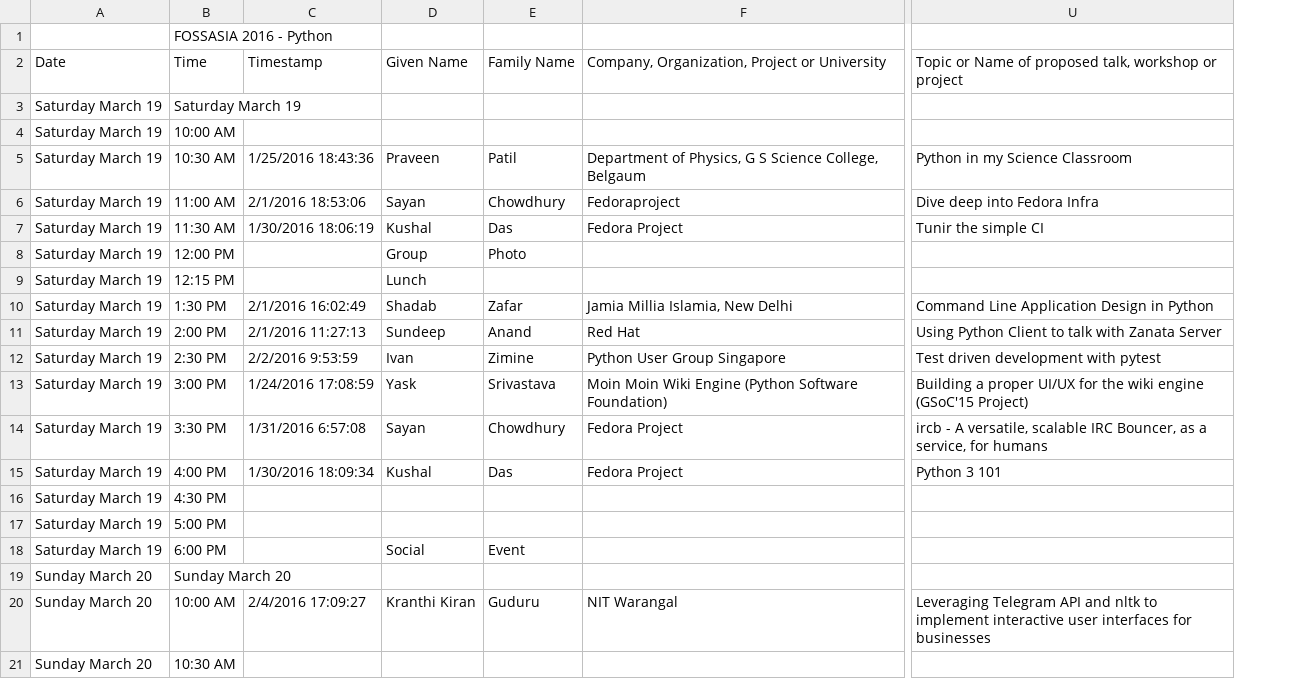
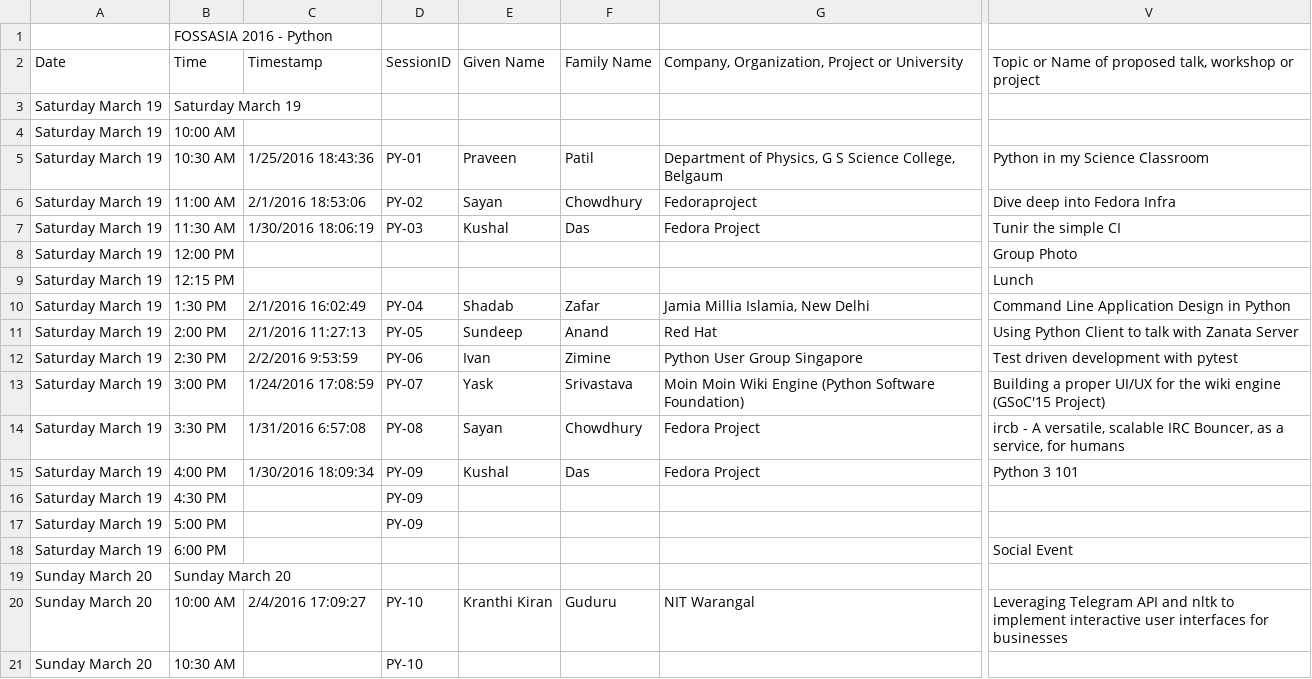
Before and after one commit to fossasia/open-event-scraper, a TSV file: data/python.tsv, drawn as a sheet; only a part is shown, gaps mark what is left out; addresses are those after the commit; the diff names each change by its address in the sheet, - before the commit and + after, or states it on an @@ line.

```diff
--- a/data/python.tsv
+++ b/data/python.tsv
+column D, rows 2-21: SessionID |  |  | PY-01 | PY-02 | PY-03 |  |  | PY-04 | PY-05 | PY-06 | PY-07 | PY-08 | PY-09 | PY-09 | PY-09 |  |  | PY-10 | PY-10
-E8: Group
+E8: (empty)
-F8: Photo
+F8: (empty)
-V8: (empty)
+V8: Group Photo
-E9: Lunch
+E9: (empty)
-V9: (empty)
+V9: Lunch
-E18: Social
+E18: (empty)
-F18: Event
+F18: (empty)
-V18: (empty)
+V18: Social Event
```
Also changed, not shown: data/DB.tsv, data/Data.tsv, 9 other files.
